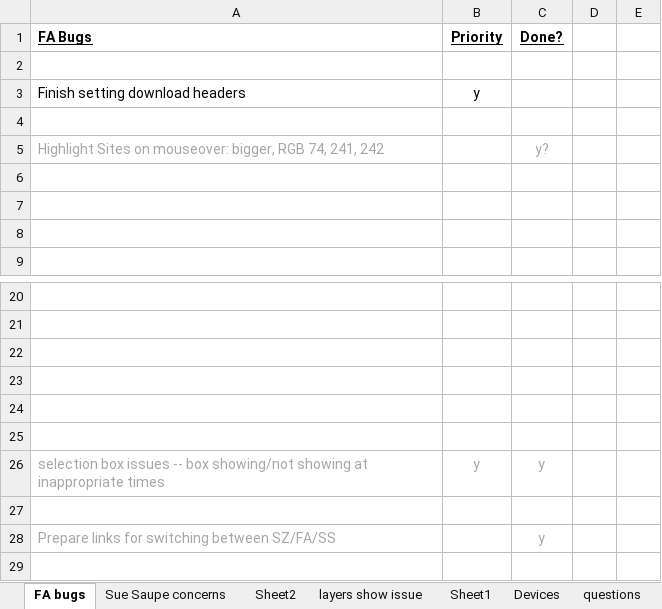
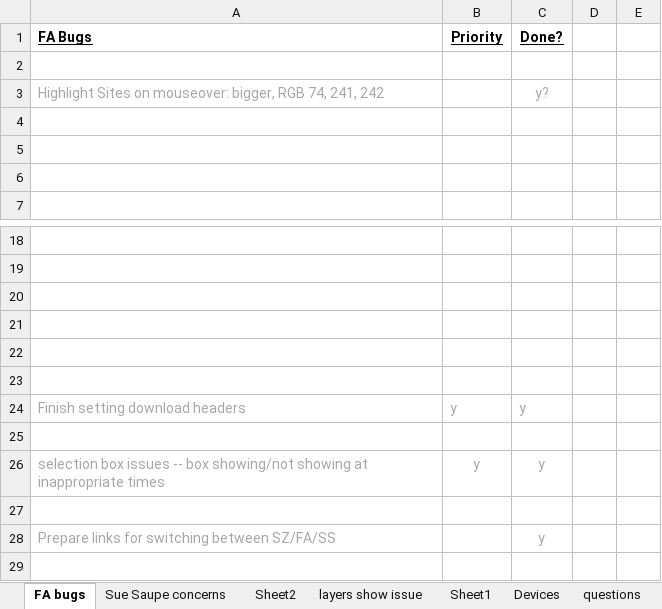
Before and after one commit to JimNoel/ShoreZoneDev_June2024, an Excel workbook: Docs/SZ JS site issues.xlsx, sheet FA bugs, drawn as a sheet; only a part is shown, gaps mark what is left out; values as stored, in another font and other column widths than the file's, no borders; charts and pictures not drawn; removed rows and columns are numbered as before the commit, all else as after; the diff names each change by its address in the sheet, - before the commit and + after, or states it on an @@ line.

Commit message:
Spatial filtering on dropdowns, fix FMP & spatial filter info for raw download

```diff
--- a/Docs/SZ JS site issues.xlsx (sheet FA bugs)
+++ b/Docs/SZ JS site issues.xlsx (sheet FA bugs)
-row 3: Finish setting download headers | y
-row 4: (empty)
+row 23: (empty)
+row 24: Finish setting download headers | y | y
```
Also changed, not shown: 2 other files.
